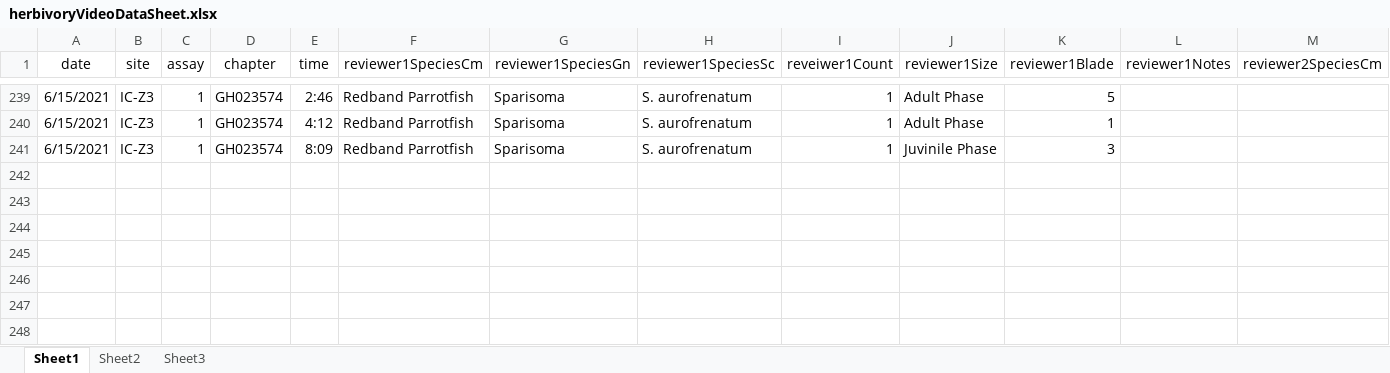
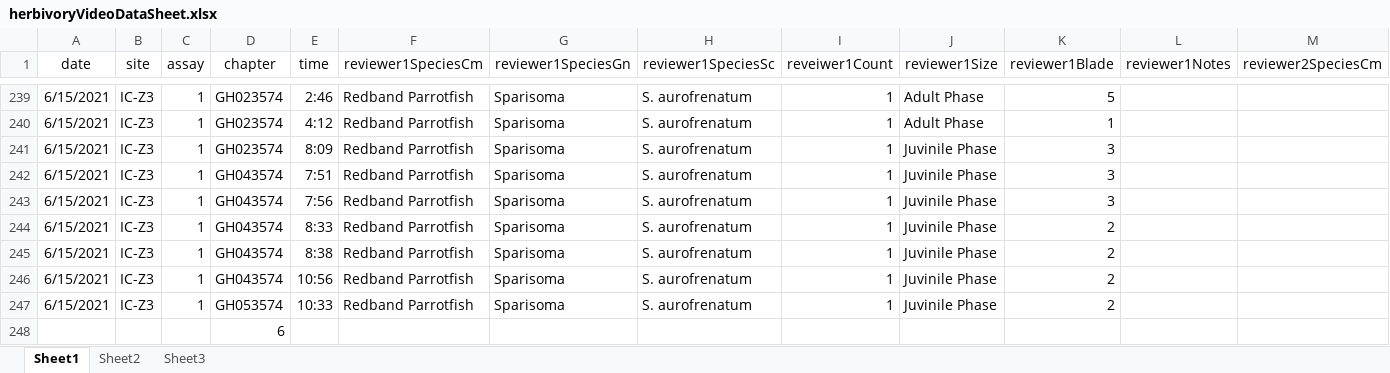
Before and after one commit to icombs2017/photogrammetryNOAA, an Excel workbook: herbivory/data/herbivoryVideoDataSheet.xlsx, sheet Sheet1, drawn as a sheet; only a part is shown, gaps mark what is left out; values as stored, in another font and other column widths than the file's, no borders; rows hold the shown columns only; the diff names each change by its address in the sheet, - before the commit and + after, or states it on an @@ line.

Commit message:
more ID

```diff
--- a/herbivory/data/herbivoryVideoDataSheet.xlsx (sheet Sheet1)
+++ b/herbivory/data/herbivoryVideoDataSheet.xlsx (sheet Sheet1)
+row 242: 6/15/2021 | IC-Z3 | 1 | GH043574 | 7:51 | Redband Parrotfish | Sparisoma | S. aurofrenatum | 1 | Juvinile Phase | 3
+row 243: 6/15/2021 | IC-Z3 | 1 | GH043574 | 7:56 | Redband Parrotfish | Sparisoma | S. aurofrenatum | 1 | Juvinile Phase | 3
+row 244: 6/15/2021 | IC-Z3 | 1 | GH043574 | 8:33 | Redband Parrotfish | Sparisoma | S. aurofrenatum | 1 | Juvinile Phase | 2
+row 245: 6/15/2021 | IC-Z3 | 1 | GH043574 | 8:38 | Redband Parrotfish | Sparisoma | S. aurofrenatum | 1 | Juvinile Phase | 2
+row 246: 6/15/2021 | IC-Z3 | 1 | GH043574 | 10:56 | Redband Parrotfish | Sparisoma | S. aurofrenatum | 1 | Juvinile Phase | 2
+row 247: 6/15/2021 | IC-Z3 | 1 | GH053574 | 10:33 | Redband Parrotfish | Sparisoma | S. aurofrenatum | 1 | Juvinile Phase | 2
+row 248:  |  |  | 6
```
